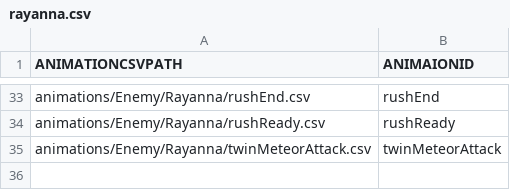
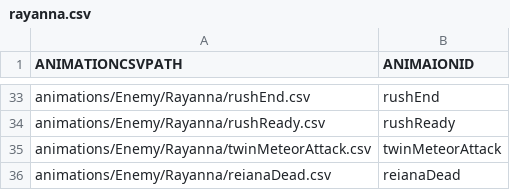
Before and after one commit to ehdgus0710/SFMLTeamProject, a CSV file: SFMLProject Bin/animators/rayanna.csv, drawn as a sheet; only a part is shown, gaps mark what is left out.

```diff
--- a/SFMLProject Bin/animators/rayanna.csv
+++ b/SFMLProject Bin/animators/rayanna.csv
@@ -35 +35,2 @@ animations/Enemy/Rayanna/rushReady.csv,rushReady
 animations/Enemy/Rayanna/twinMeteorAttack.csv,twinMeteorAttack
+animations/Enemy/Rayanna/reianaDead.csv,reianaDead
```
Also changed, not shown: 5 other files.
